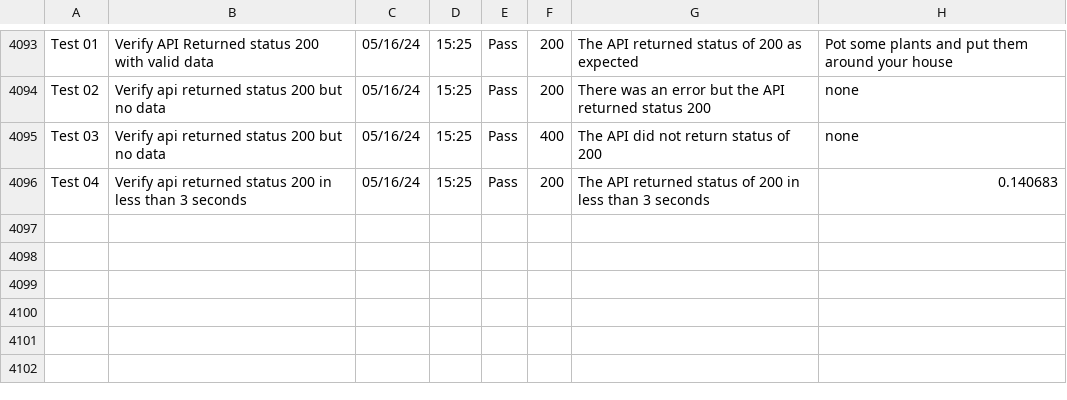
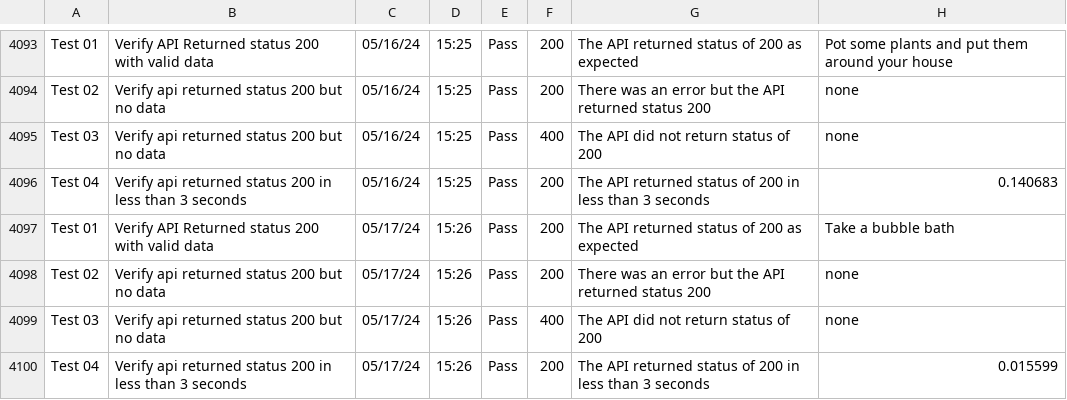
Before and after one commit to libcarter/libcarter.github.io, a CSV file: TestResultsTable.csv, drawn as a sheet; only a part is shown, gaps mark what is left out; the diff names each change by its address in the sheet, - before the commit and + after, or states it on an @@ line.

```diff
--- a/TestResultsTable.csv
+++ b/TestResultsTable.csv
+row 4097: Test 01 | Verify API Returned status 200 with valid data | 05/17/24 | 15:26 | Pass | 200 | The API returned status of 200 as expected | Take a bubble bath
+row 4098: Test 02 | Verify api returned status 200 but no data | 05/17/24 | 15:26 | Pass | 200 | There was an error but the API returned status 200 | none
+row 4099: Test 03 | Verify api returned status 200 but no data | 05/17/24 | 15:26 | Pass | 400 | The API did not return status of 200 | none
+row 4100: Test 04 | Verify api returned status 200 in less than 3 seconds | 05/17/24 | 15:26 | Pass | 200 | The API returned status of 200 in less than 3 seconds | 0.015599
```
Also changed, not shown: 2 other files.
